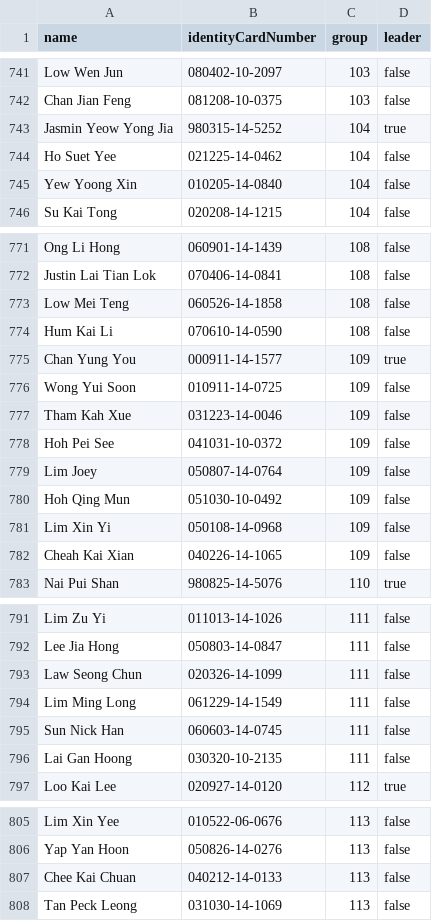
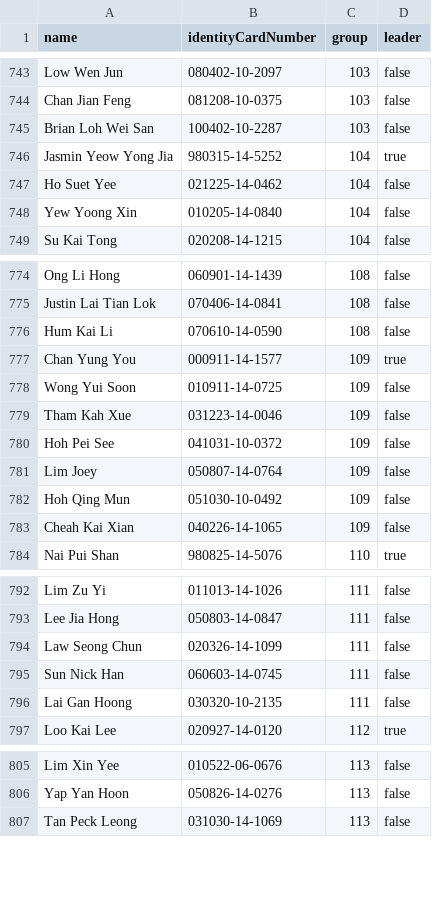
Before and after one commit to marcustut/lightchaser, a CSV file: packages/server/data/group.csv, drawn as a sheet; only a part is shown, gaps mark what is left out; the diff covers the shown part only.

```diff
--- a/packages/server/data/group.csv
+++ b/packages/server/data/group.csv
@@ -743 +745,2 @@ Chan Jian Feng ,081208-10-0375,103,false
+Brian Loh Wei San,100402-10-2287,103,false
 Jasmin Yeow Yong Jia,980315-14-5252,104,true
@@ -772,3 +775,2 @@ Ong Li Hong,060901-14-1439,108,false
 Justin Lai Tian Lok,070406-14-0841,108,false
-Low Mei Teng,060526-14-1858,108,false
 Hum Kai Li,070610-14-0590,108,false
@@ -780,3 +782,2 @@ Lim Joey,050807-14-0764,109,false
 Hoh Qing Mun,051030-10-0492,109,false
-Lim Xin Yi,050108-14-0968,109,false
 Cheah Kai Xian,040226-14-1065,109,false
@@ -793,3 +794,2 @@ Lee Jia Hong,050803-14-0847,111,false
 Law Seong Chun,020326-14-1099,111,false
-Lim Ming Long,061229-14-1549,111,false
 Sun Nick Han ,060603-14-0745,111,false
@@ -806,3 +806,2 @@ Lim Xin Yee,010522-06-0676,113,false
 Yap Yan Hoon,050826-14-0276,113,false
-Chee Kai Chuan,040212-14-0133,113,false
 Tan Peck Leong,031030-14-1069 ,113,false
```
Also changed, not shown: 9 added rows, 7 removed rows and 6 edited cells elsewhere in this file, 12 other files.
